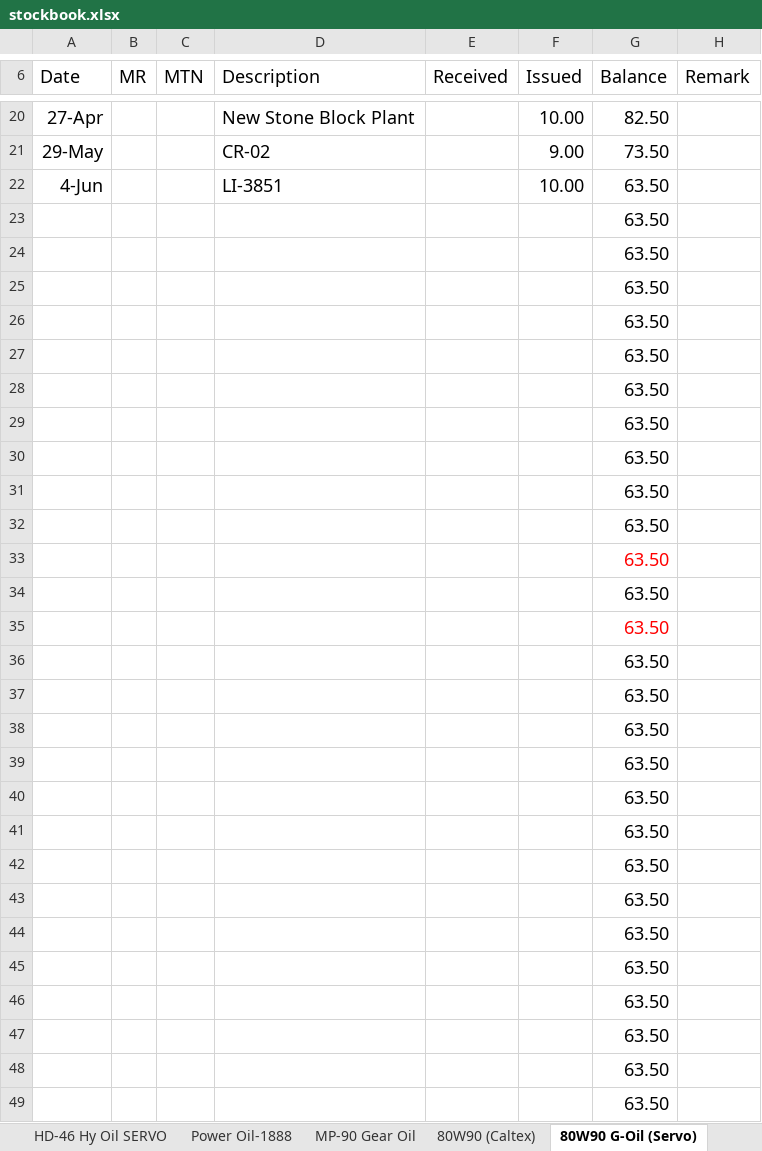
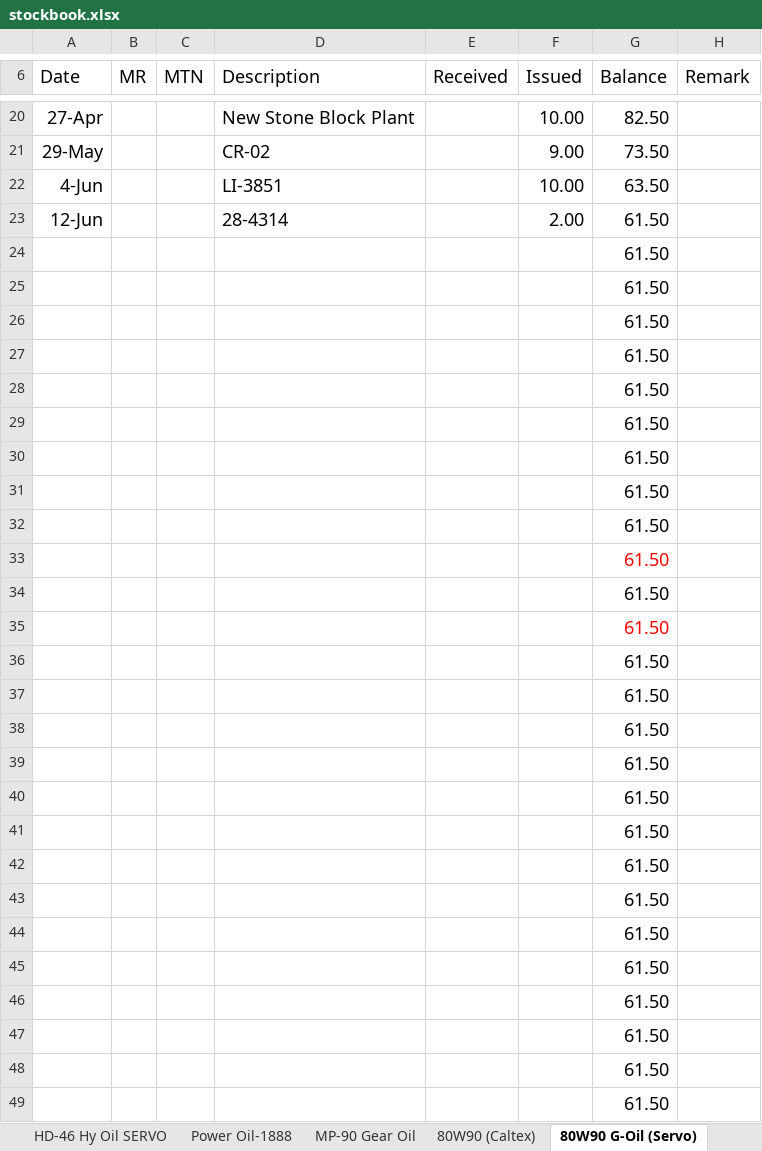
Before and after one commit to yohan114/oil-stock-book, an Excel workbook: data/source/stockbook.xlsx, sheet 80W90 G-Oil (Servo), drawn as a sheet; only a part is shown, gaps mark what is left out; values as stored, in another font and other column widths than the file's, no borders; removed rows and columns are numbered as before the commit, all else as after; the diff covers the shown part only; the diff names each change by its address in the sheet, - before the commit and + after, or states it on an @@ line.

```diff
--- a/data/source/stockbook.xlsx (sheet 80W90 G-Oil (Servo))
+++ b/data/source/stockbook.xlsx (sheet 80W90 G-Oil (Servo))
-row 23:  |  |  |  |  |  | 63.50
+row 23: 12-Jun |  |  | 28-4314 |  | 2.00 | 61.50
-G24:G49 (Balance): 63.50
+G24:G49 (Balance): 61.50
```
Also changed, not shown: 13 edited cells elsewhere in this sheet, sheet cotten waste, sheet Grease, sheet 15W40(CI-04)Valvoline, sheet PETROL, sheet K-Oil, sheet HD-68 Hy-Oil Caltex, 3 more sheets, charts or pictures, 14 other files.
